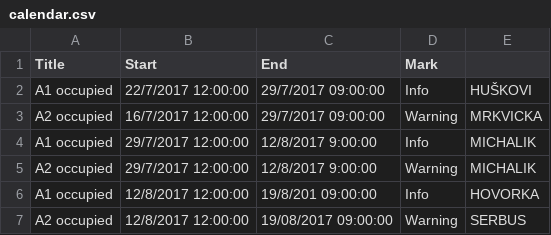
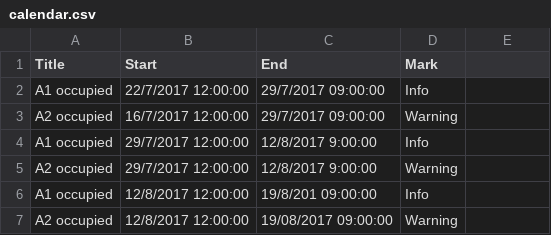
Before and after one commit to klicanet/klicanet.github.io-ARCHIVE, a CSV file: calendar.csv, drawn as a sheet.

Commit message:
maknio imena jer je header tu bio za URL

```diff
--- a/calendar.csv
+++ b/calendar.csv
@@ -1,7 +1,7 @@
 Title,Start,End,Mark,
-A1 occupied,22/7/2017 12:00:00,29/7/2017 09:00:00,Info,HUŠKOVI
-A2 occupied,16/7/2017 12:00:00,29/7/2017 09:00:00,Warning,MRKVICKA
-A1 occupied,29/7/2017 12:00:00,12/8/2017 9:00:00,Info,MICHALIK
-A2 occupied,29/7/2017 12:00:00,12/8/2017 9:00:00,Warning,MICHALIK
-A1 occupied,12/8/2017 12:00:00,19/8/201 09:00:00,Info,HOVORKA
-A2 occupied,12/8/2017 12:00:00,19/08/2017 09:00:00,Warning,SERBUS
+A1 occupied,22/7/2017 12:00:00,29/7/2017 09:00:00,Info,
+A2 occupied,16/7/2017 12:00:00,29/7/2017 09:00:00,Warning,
+A1 occupied,29/7/2017 12:00:00,12/8/2017 9:00:00,Info,
+A2 occupied,29/7/2017 12:00:00,12/8/2017 9:00:00,Warning,
+A1 occupied,12/8/2017 12:00:00,19/8/201 09:00:00,Info,
+A2 occupied,12/8/2017 12:00:00,19/08/2017 09:00:00,Warning,
```
